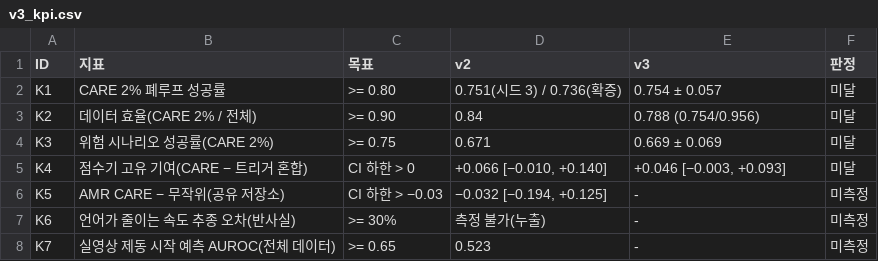
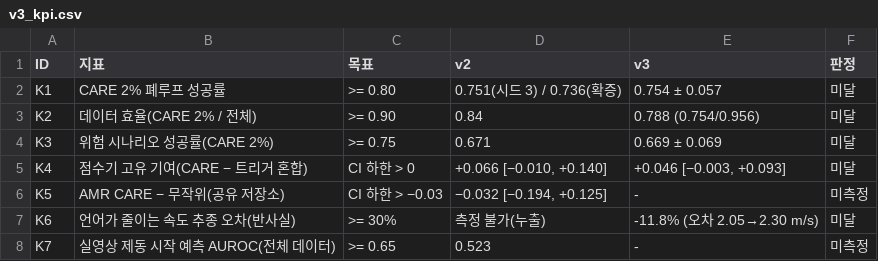
Before and after one commit to yechan1177/cnn_GRU, a CSV file: experiments/exp_120_vla_v3/summary/tables/v3_kpi.csv, drawn as a sheet.

```diff
--- a/experiments/exp_120_vla_v3/summary/tables/v3_kpi.csv
+++ b/experiments/exp_120_vla_v3/summary/tables/v3_kpi.csv
@@ -6,3 +6,3 @@ K4,점수기 고유 기여(CARE − 트리거 혼합),CI 하한 > 0,"+0.066 [−
 K5,AMR CARE − 무작위(공유 저장소),CI 하한 > −0.03,"−0.032 [−0.194, +0.125]",-,미측정
-K6,언어가 줄이는 속도 추종 오차(반사실),>= 30%,측정 불가(누출),-,미측정
+K6,언어가 줄이는 속도 추종 오차(반사실),>= 30%,측정 불가(누출),-11.8% (오차 2.05→2.30 m/s),미달
 K7,실영상 제동 시작 예측 AUROC(전체 데이터),>= 0.65,0.523,-,미측정
```
Also changed, not shown: 9 other files.
